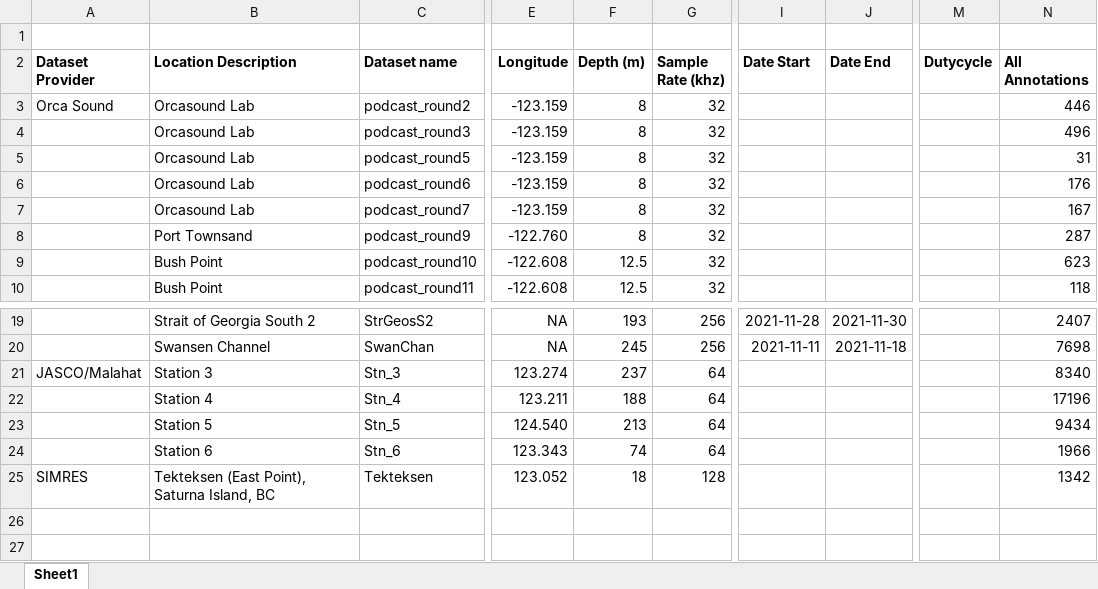
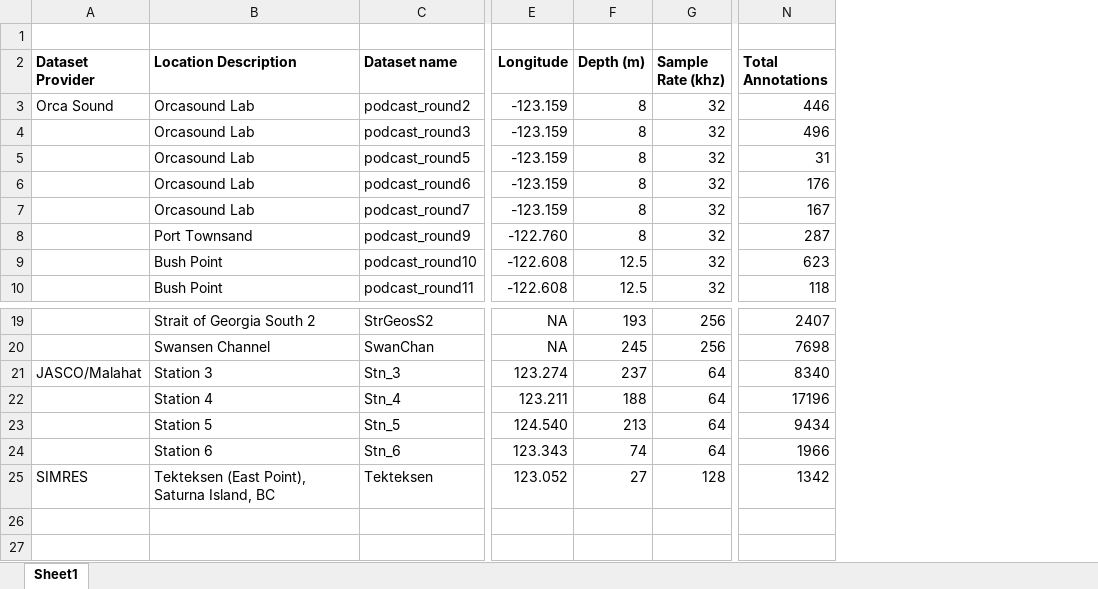
Before and after one commit to JPalmerK/DCLDE2026, an Excel workbook: Documentation/Summary.xlsx, sheet Sheet1, drawn as a sheet; only a part is shown, gaps mark what is left out; values as stored, in another font and other column widths than the file's, no borders; the diff names each change by its address in the sheet, - before the commit and + after, or states it on an @@ line.

```diff
--- a/Documentation/Summary.xlsx (sheet Sheet1)
+++ b/Documentation/Summary.xlsx (sheet Sheet1)
@@ column I (Date Start) hidden, rows 19-20: 2021-11-28 | 2021-11-11 @@
@@ column J (Date End) hidden, rows 19-20: 2021-11-30 | 2021-11-18 @@
@@ column M (Dutycycle) hidden, empty @@
-N2: All Annotations
+N2: Total Annotations
-F25 (Depth (m)): 18
+F25 (Depth (m)): 27
```
Also changed, not shown: 2 other files.
